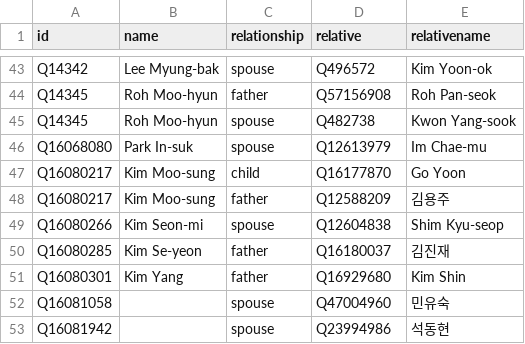
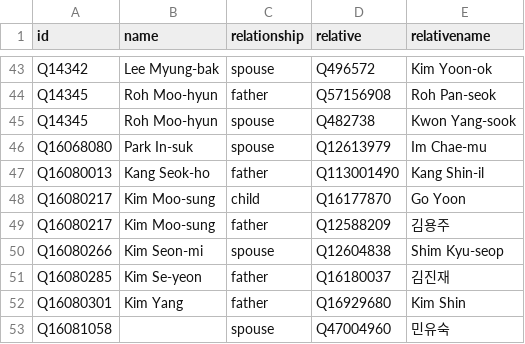
Before and after one commit to every-politician-scrapers/south-korea-ministers, a CSV file: html/family.csv, drawn as a sheet; only a part is shown, gaps mark what is left out; the shorter side is filled out with more unchanged rows; the diff names each change by its address in the sheet, - before the commit and + after, or states it on an @@ line.

```diff
--- a/html/family.csv
+++ b/html/family.csv
+row 47: Q16080013 | Kang Seok-ho | father | Q113001490 | Kang Shin-il
```
Also changed, not shown: html/legislators.csv.
